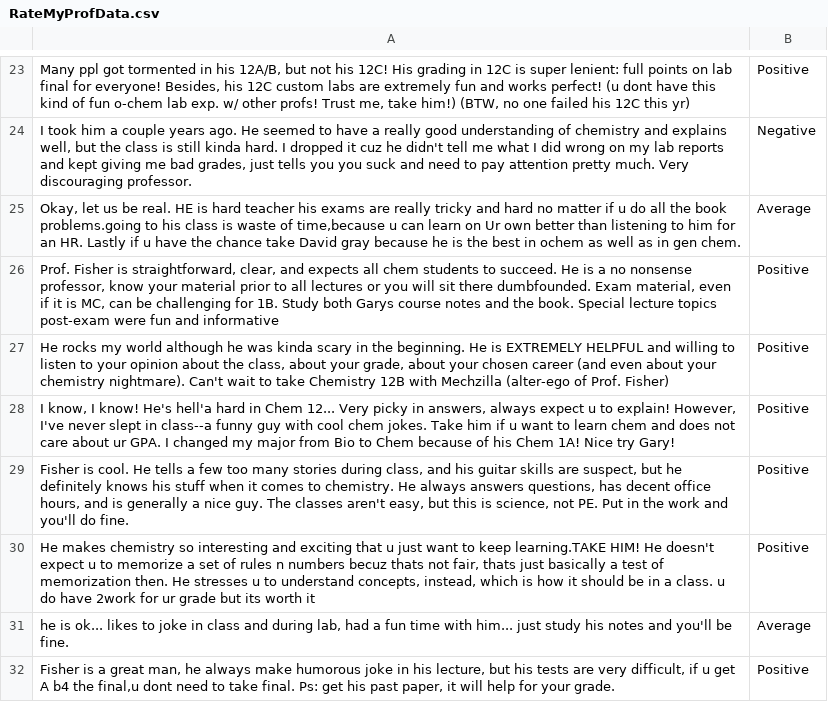
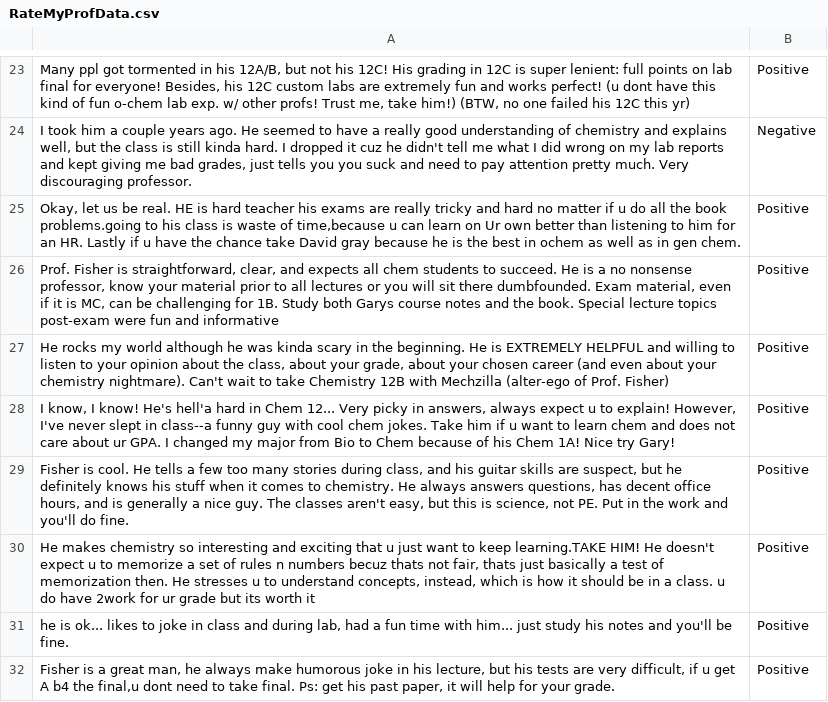
Before and after one commit to ManoharDhulipala/NLTK, a CSV file: RateMyProfData.csv, drawn as a sheet; only a part is shown, gaps mark what is left out; the diff names each change by its address in the sheet, - before the commit and + after, or states it on an @@ line.

Commit message:
Added a pie chart to show visualization of positive and negative reviews

```diff
--- a/RateMyProfData.csv
+++ b/RateMyProfData.csv
-B25: Average
+B25: Positive
-B31: Average
+B31: Positive
```
Also changed, not shown: 1 other file.
